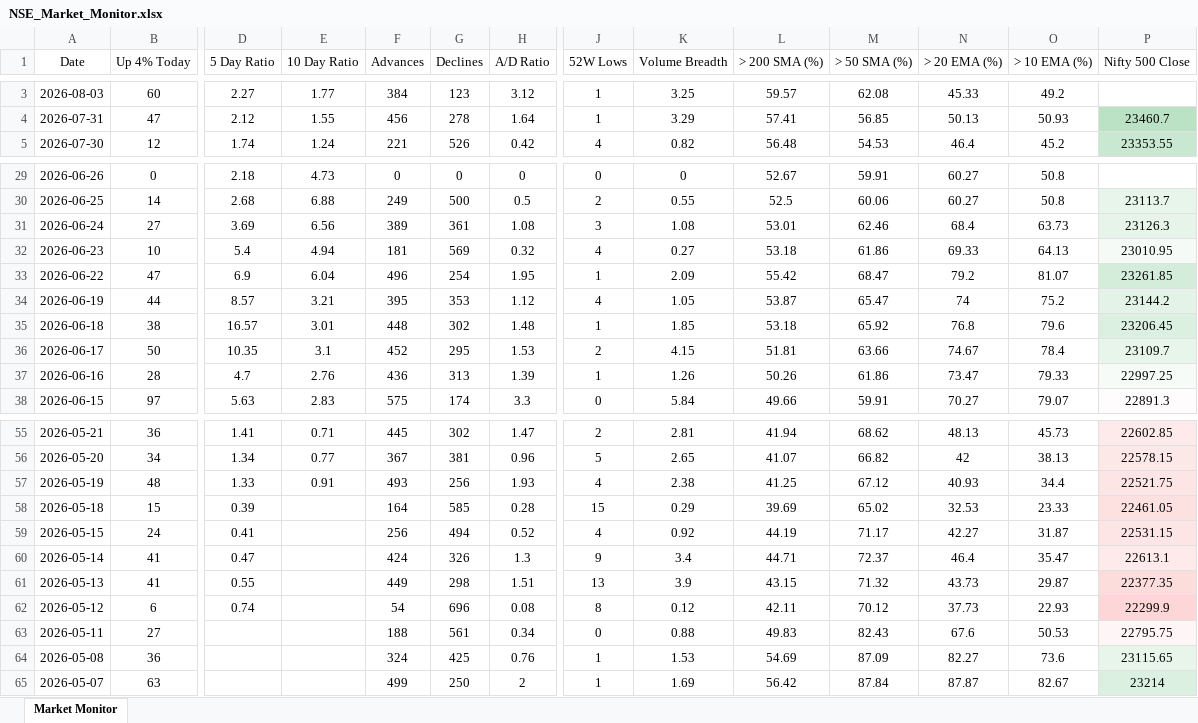
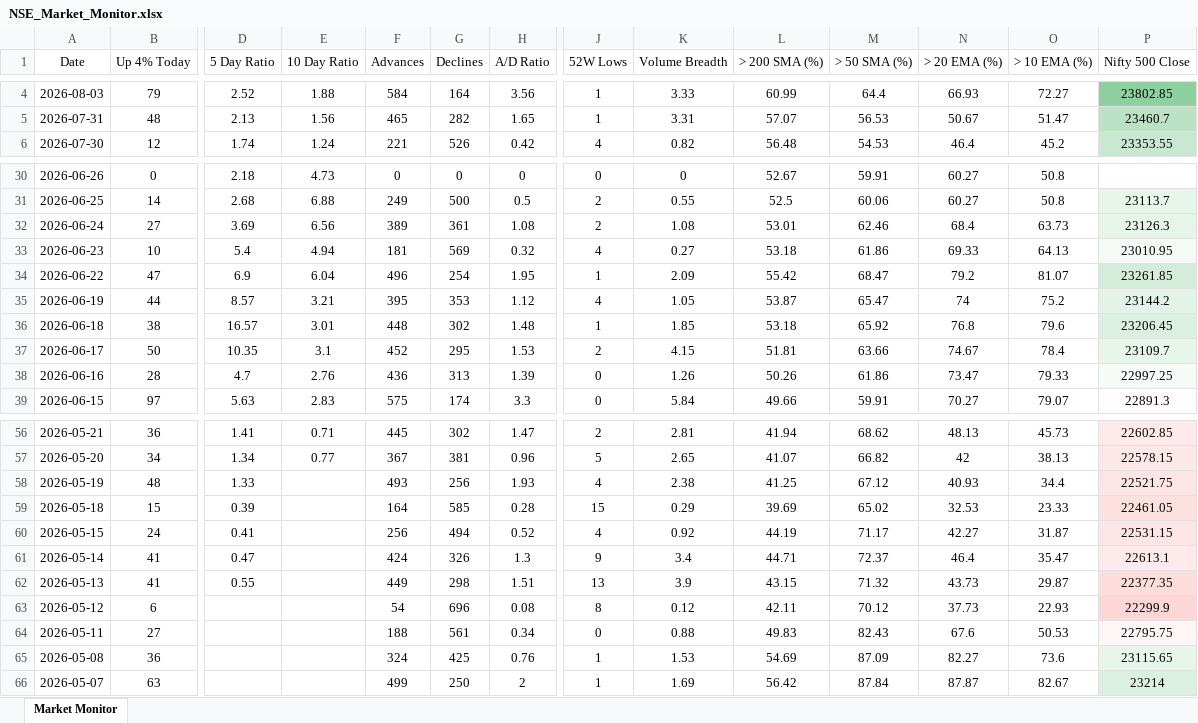
Before and after one commit to chethanshivaraju94-netizen/nse-market-monitor, an Excel workbook: NSE_Market_Monitor.xlsx, sheet Market Monitor, drawn as a sheet; only a part is shown, gaps mark what is left out; values as stored, in another font and other column widths than the file's, no borders; conditional formats not drawn; addresses are those after the commit; the diff covers the shown part only; the diff names each change by its address in the sheet, - before the commit and + after, or states it on an @@ line.

```diff
--- a/NSE_Market_Monitor.xlsx (sheet Market Monitor)
+++ b/NSE_Market_Monitor.xlsx (sheet Market Monitor)
-B4 (Up 4% Today): 60
+B4 (Up 4% Today): 79
-D4 (5 Day Ratio): 2.27
+D4 (5 Day Ratio): 2.52
-E4 (10 Day Ratio): 1.77
+E4 (10 Day Ratio): 1.88
-F4 (Advances): 384
+F4 (Advances): 584
-G4 (Declines): 123
+G4 (Declines): 164
-H4 (A/D Ratio): 3.12
+H4 (A/D Ratio): 3.56
-K4 (Volume Breadth): 3.25
+K4 (Volume Breadth): 3.33
-L4 (> 200 SMA (%)): 59.57
+L4 (> 200 SMA (%)): 60.99
-M4 (> 50 SMA (%)): 62.08
+M4 (> 50 SMA (%)): 64.4
-N4 (> 20 EMA (%)): 45.33
+N4 (> 20 EMA (%)): 66.93
-O4 (> 10 EMA (%)): 49.2
+O4 (> 10 EMA (%)): 72.27
-P4 (Nifty 500 Close): (empty)
+P4 (Nifty 500 Close): 23802.85
-P4 fill: none
+P4 fill: #8ED0A0
-B5 (Up 4% Today): 47
+B5 (Up 4% Today): 48
-D5 (5 Day Ratio): 2.12
+D5 (5 Day Ratio): 2.13
-E5 (10 Day Ratio): 1.55
+E5 (10 Day Ratio): 1.56
-F5 (Advances): 456
+F5 (Advances): 465
-G5 (Declines): 278
+G5 (Declines): 282
-H5 (A/D Ratio): 1.64
+H5 (A/D Ratio): 1.65
-K5 (Volume Breadth): 3.29
+K5 (Volume Breadth): 3.31
-L5 (> 200 SMA (%)): 57.41
+L5 (> 200 SMA (%)): 57.07
-M5 (> 50 SMA (%)): 56.85
+M5 (> 50 SMA (%)): 56.53
-N5 (> 20 EMA (%)): 50.13
+N5 (> 20 EMA (%)): 50.67
-O5 (> 10 EMA (%)): 50.93
+O5 (> 10 EMA (%)): 51.47
-J32 (52W Lows): 3
+J32 (52W Lows): 2
-J38 (52W Lows): 1
+J38 (52W Lows): 0
-E58 (10 Day Ratio): 0.91
+E58 (10 Day Ratio): (empty)
-D63 (5 Day Ratio): 0.74
+D63 (5 Day Ratio): (empty)
```
Also changed, not shown: 1 added row and 16 edited cells elsewhere in this sheet, NSE_Sector_Monitor.xlsx.
